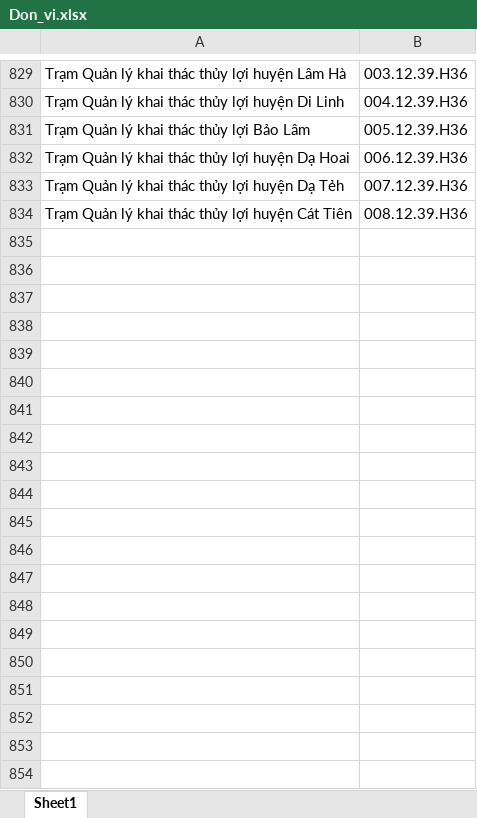
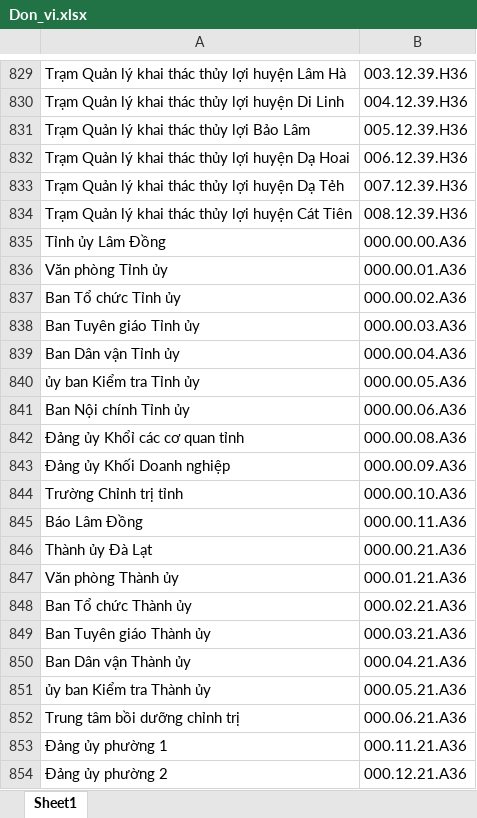
Before and after one commit to QuangChuIT/edoc-integrator, an Excel workbook: edoc-transform/src/main/resources/excel/Don_vi.xlsx, sheet Sheet1, drawn as a sheet; only a part is shown, gaps mark what is left out; values as stored, in another font and other column widths than the file's, no borders; the diff covers the shown part only; the diff names each change by its address in the sheet, - before the commit and + after, or states it on an @@ line.

```diff
--- a/edoc-transform/src/main/resources/excel/Don_vi.xlsx (sheet Sheet1)
+++ b/edoc-transform/src/main/resources/excel/Don_vi.xlsx (sheet Sheet1)
+row 835: Tỉnh ủy Lâm Đồng | 000.00.00.A36
+row 836: Văn phòng Tỉnh ủy | 000.00.01.A36
+row 837: Ban Tổ chức Tỉnh ủy | 000.00.02.A36
+row 838: Ban Tuyên giáo Tỉnh ủy | 000.00.03.A36
+row 839: Ban Dân vận Tỉnh ủy | 000.00.04.A36
+row 840: ủy ban Kiểm tra Tỉnh ủy | 000.00.05.A36
+row 841: Ban Nội chính Tỉnh ủy | 000.00.06.A36
+row 842: Đảng ủy Khổỉ các cơ quan tỉnh | 000.00.08.A36
+row 843: Đảng ủy Khối Doanh nghiệp | 000.00.09.A36
+row 844: Trường Chỉnh trị tỉnh | 000.00.10.A36
+row 845: Báo Lâm Đồng | 000.00.11.A36
+row 846: Thành ủy Đà Lạt | 000.00.21.A36
+row 847: Văn phòng Thành ủy | 000.01.21.A36
+row 848: Ban Tổ chức Thành ủy | 000.02.21.A36
+row 849: Ban Tuyên giáo Thành ủy | 000.03.21.A36
+row 850: Ban Dân vận Thành ủy | 000.04.21.A36
+row 851: ủy ban Kiểm tra Thành ủy | 000.05.21.A36
+row 852: Trung tâm bồi dưỡng chỉnh trị | 000.06.21.A36
+row 853: Đảng ủy phường 1 | 000.11.21.A36
+row 854: Đảng ủy phường 2 | 000.12.21.A36
```
Also changed, not shown: 223 added rows and 1 edited cell elsewhere in this sheet, 13 other files.
